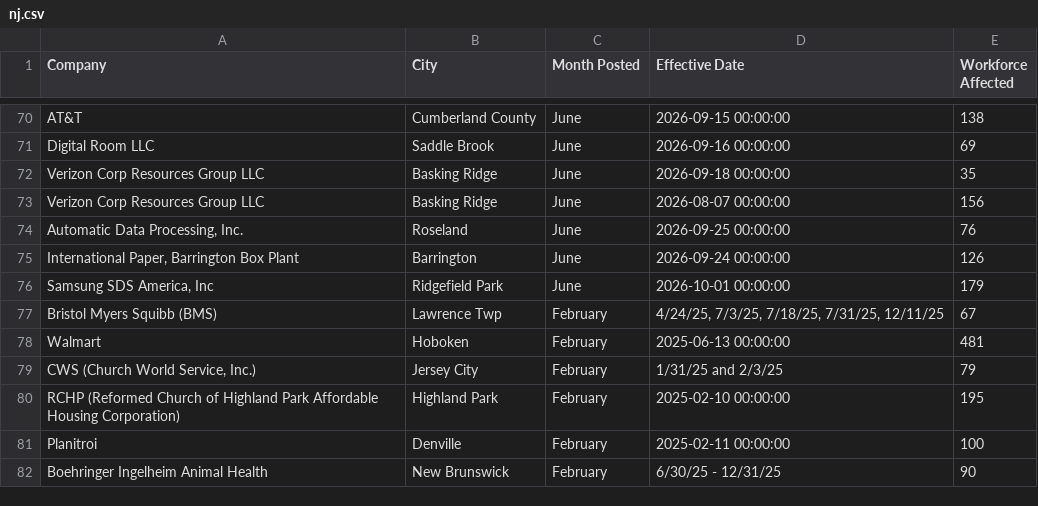
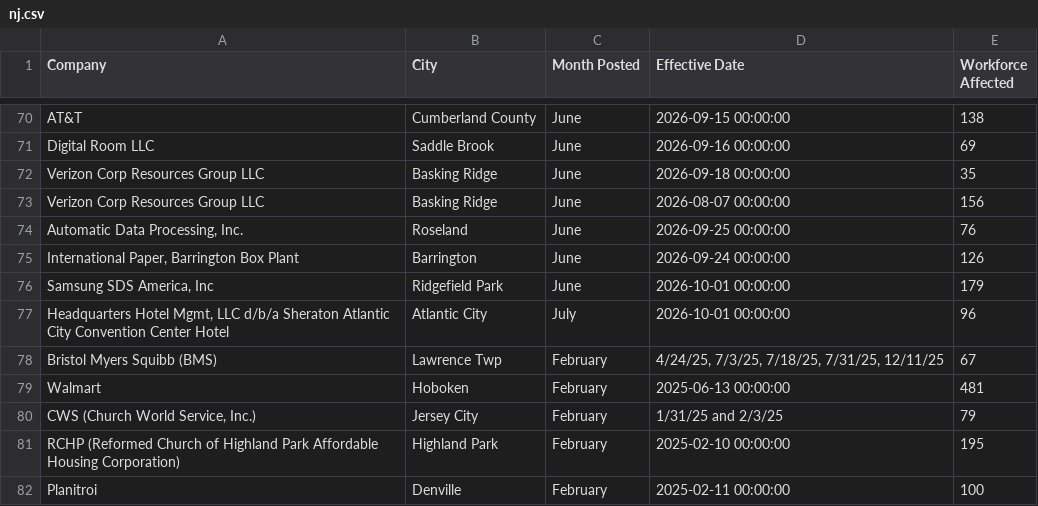
Before and after one commit to FTS-IE/github-actions-tut, a CSV file: data/nj.csv, drawn as a sheet; only a part is shown, gaps mark what is left out; the shorter side is filled out with more unchanged rows.

```diff
--- a/data/nj.csv
+++ b/data/nj.csv
@@ -76,2 +76,3 @@ Verizon Corp Resources Group LLC,Basking Ridge,June,2026-08-07 00:00:00,156
 "Samsung SDS America, Inc",Ridgefield Park,June,2026-10-01 00:00:00,179
+"Headquarters Hotel Mgmt, LLC d/b/a Sheraton Atlantic City Convention Center Hotel",Atlantic City,July,2026-10-01 00:00:00,96
 Bristol Myers Squibb (BMS),Lawrence Twp,February,"4/24/25, 7/3/25, 7/18/25, 7/31/25, 12/11/25",67
```
Also changed, not shown: data/de.csv, data/me.csv, 9 other files.
